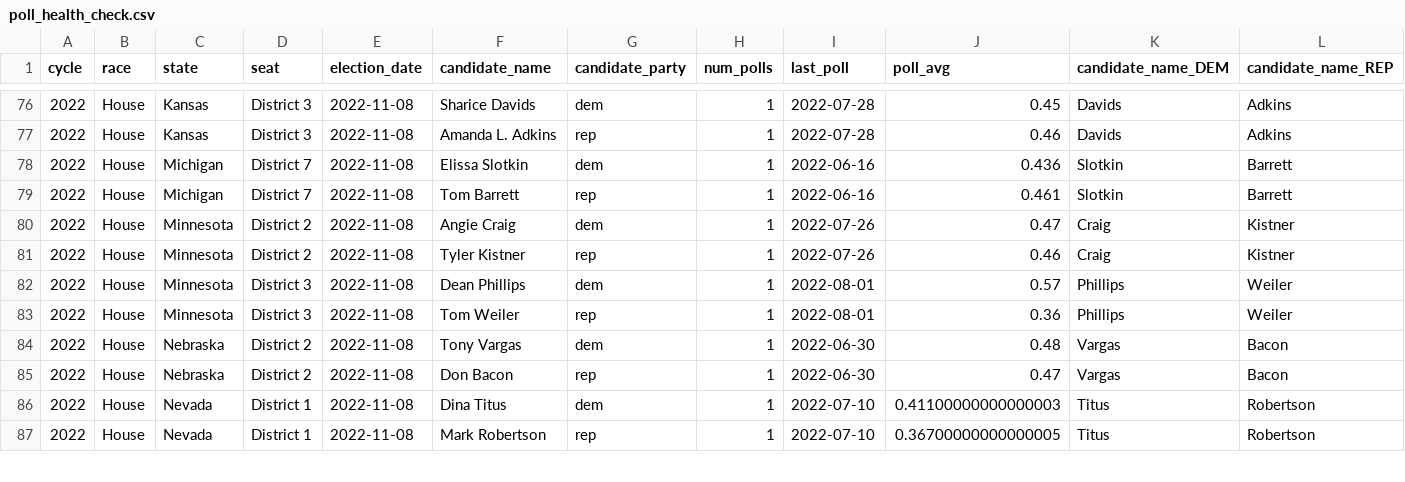
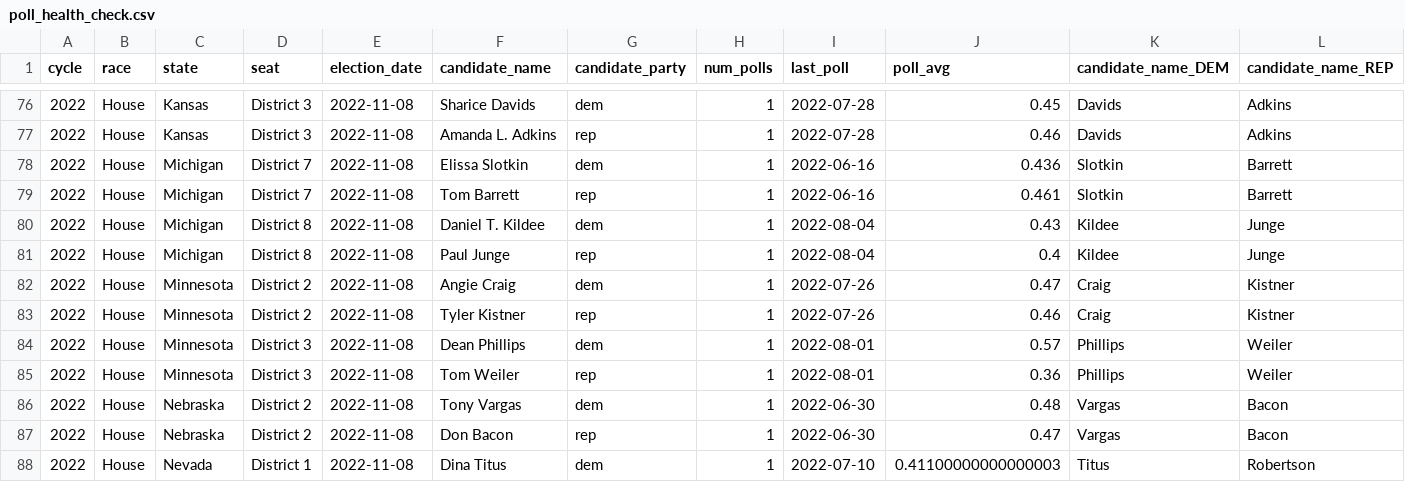
Before and after one commit to markjrieke/2022-midterm-forecasts, a CSV file: models/poll_health_check.csv, drawn as a sheet; only a part is shown, gaps mark what is left out; the shorter side is filled out with more unchanged rows; rows hold the shown columns only; the diff names each change by its address in the sheet, - before the commit and + after, or states it on an @@ line.

```diff
--- a/models/poll_health_check.csv
+++ b/models/poll_health_check.csv
+row 80: 2022 | House | Michigan | District 8 | 2022-11-08 | Daniel T. Kildee | dem | 1 | 2022-08-04 | 0.43 | Kildee | Junge
+row 81: 2022 | House | Michigan | District 8 | 2022-11-08 | Paul Junge | rep | 1 | 2022-08-04 | 0.4 | Kildee | Junge
```
Also changed, not shown: models/outputs/current_house_distribution.csv, models/outputs/house_topline.csv, 4 other files.
